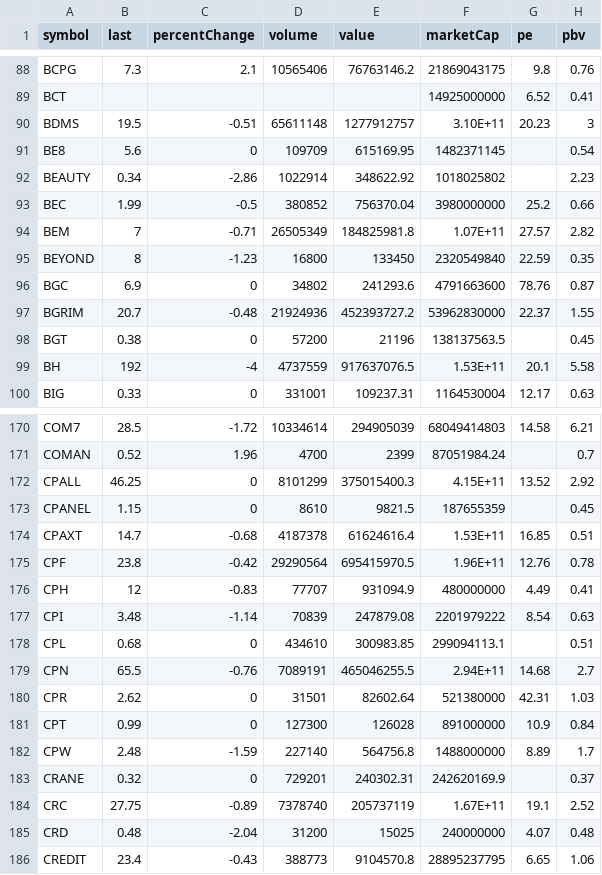
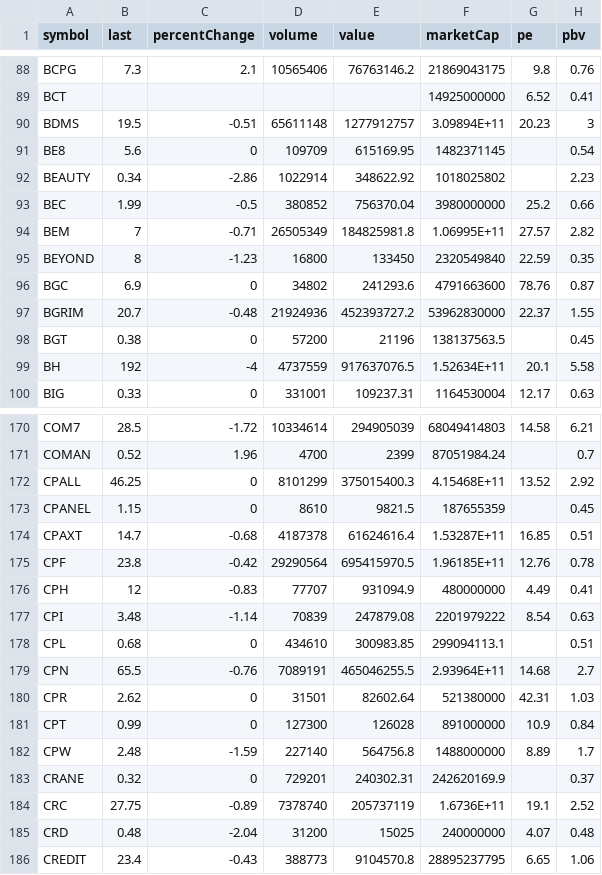
Before and after one commit to Somyotthanimwas/FundamentalWeb, a CSV file: data/fundamental_v4.csv, drawn as a sheet; only a part is shown, gaps mark what is left out; the diff covers the shown part only; the diff names each change by its address in the sheet, - before the commit and + after, or states it on an @@ line.

Commit message:
Auto sync V4 fundamental CSV

```diff
--- a/data/fundamental_v4.csv
+++ b/data/fundamental_v4.csv
-F90 (marketCap): 3.10E+11
+F90 (marketCap): 3.09894E+11
-F94 (marketCap): 1.07E+11
+F94 (marketCap): 1.06995E+11
-F99 (marketCap): 1.53E+11
+F99 (marketCap): 1.52634E+11
-F172 (marketCap): 4.15E+11
+F172 (marketCap): 4.15468E+11
-F174 (marketCap): 1.53E+11
+F174 (marketCap): 1.53287E+11
-F175 (marketCap): 1.96E+11
+F175 (marketCap): 1.96185E+11
-F179 (marketCap): 2.94E+11
+F179 (marketCap): 2.93964E+11
-F184 (marketCap): 1.67E+11
+F184 (marketCap): 1.6736E+11
```
Also changed, not shown: 27 edited cells elsewhere in this file.
